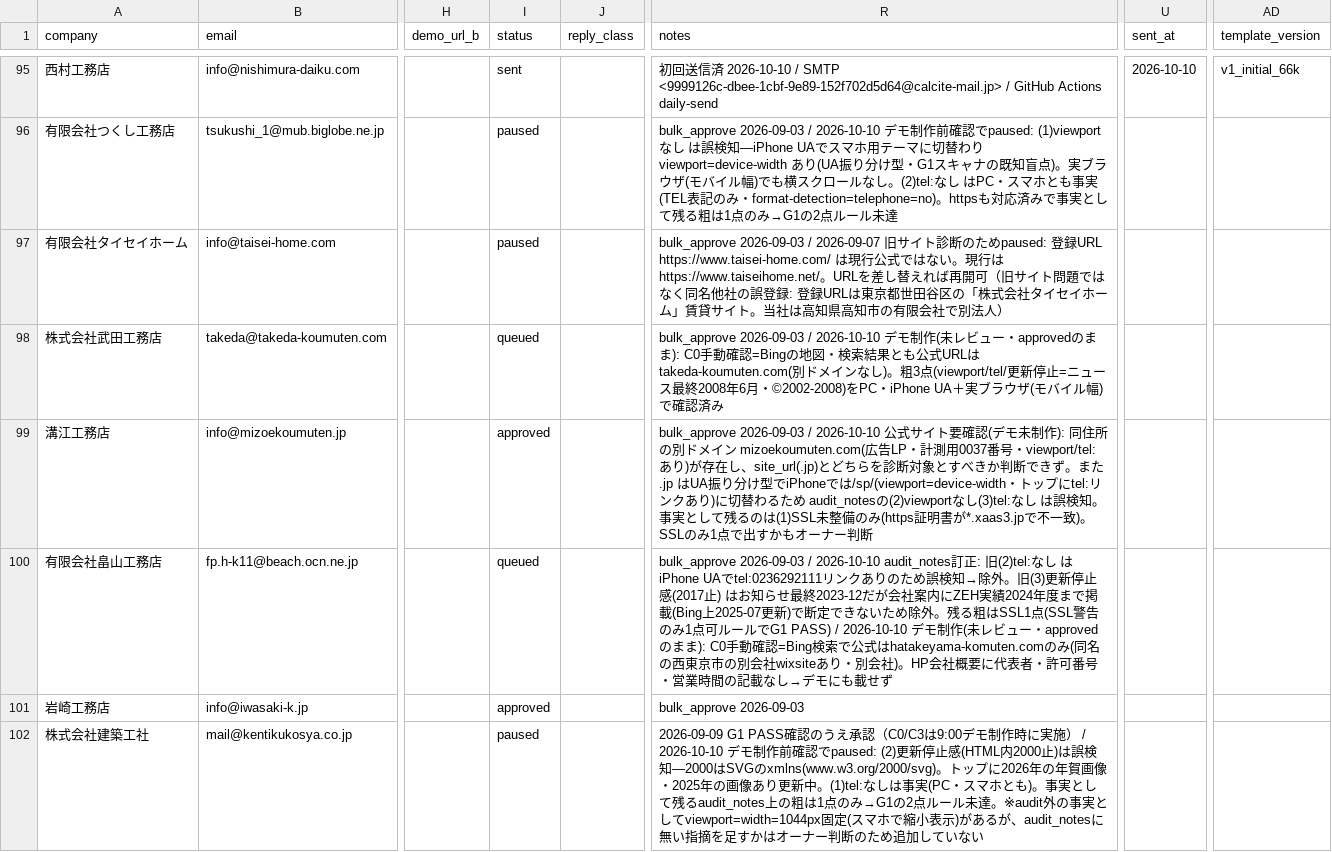
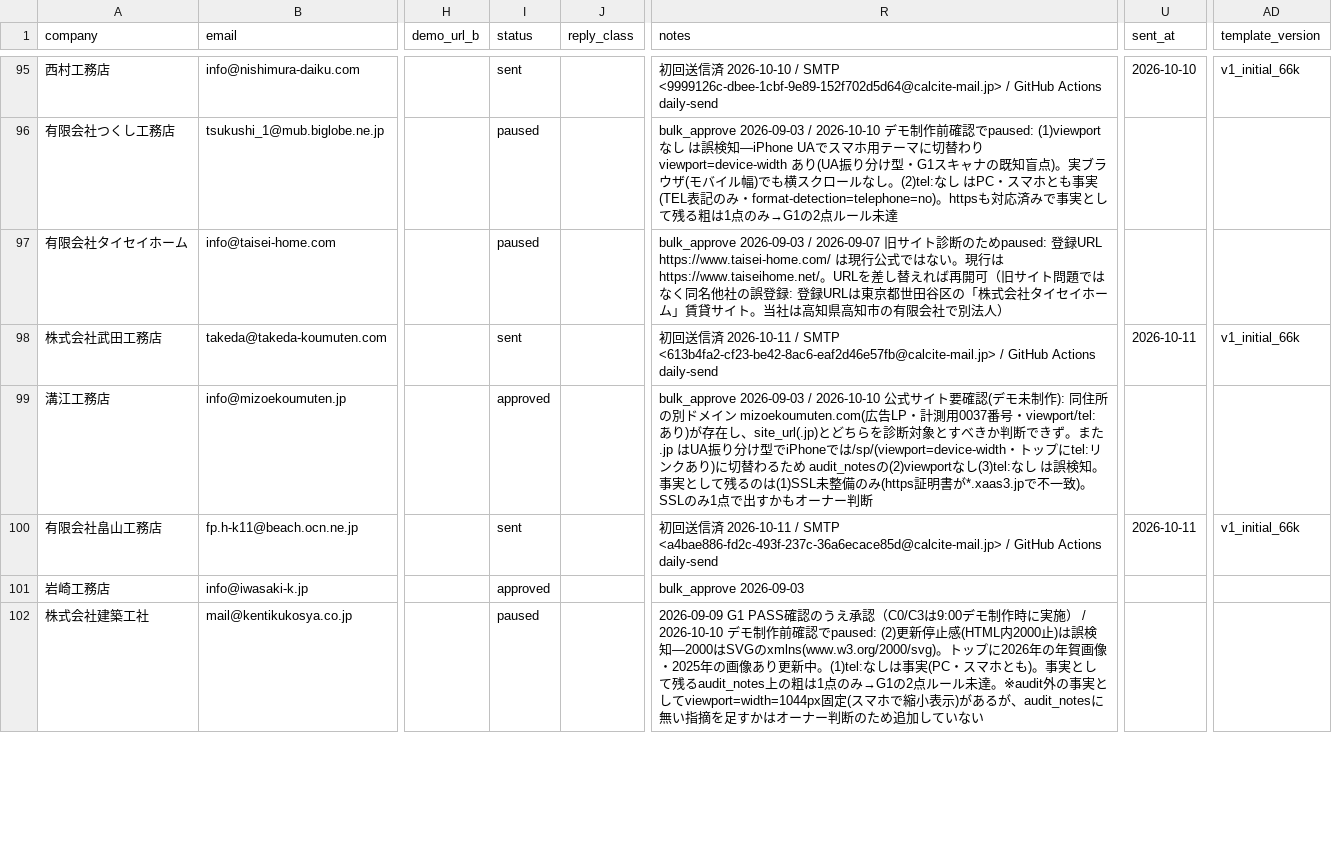
Before and after one commit to calcite-ai/calcite-demos, a CSV file: buyout-ops/demo_buyout_leads.csv, drawn as a sheet; only a part is shown, gaps mark what is left out; the diff names each change by its address in the sheet, - before the commit and + after, or states it on an @@ line.

Commit message:
Mark outreach lead sent (GitHub Actions daily send).

```diff
--- a/buyout-ops/demo_buyout_leads.csv
+++ b/buyout-ops/demo_buyout_leads.csv
-I98 (status): queued
+I98 (status): sent
-R98 (notes): bulk_approve 2026-09-03 / 2026-10-10 デモ制作(未レビュー・approvedのまま): C0手動確認=Bingの地図・検索結果とも公式URLはtakeda-koumuten.com(別ドメインなし)。粗3点(viewport/tel/更新停止=ニュース最終2008年6月・©2002-2008)をPC・iPhone UA＋実ブラウザ(モバイル幅)で確認済み
+R98 (notes): 初回送信済 2026-10-11 / SMTP <613b4fa2-cf23-be42-8ac6-eaf2d46e57fb@calcite-mail.jp> / GitHub Actions daily-send
-U98 (sent_at): (empty)
+U98 (sent_at): 2026-10-11
-AD98 (template_version): (empty)
+AD98 (template_version): v1_initial_66k
-I100 (status): queued
+I100 (status): sent
-R100 (notes): bulk_approve 2026-09-03 / 2026-10-10 audit_notes訂正: 旧(2)tel:なし はiPhone UAでtel:0236292111リンクありのため誤検知→除外。旧(3)更新停止感(2017止) はお知らせ最終2023-12だが会社案内にZEH実績2024年度まで掲載(Bing上2025-07更新)で断定できないため除外。残る粗はSSL1点(SSL警告のみ1点可ルールでG1 PASS) / 2026-10-10 デモ制作(未レビュー・approvedのまま): C0手動確認=Bing検索で公式はhatakeyama-komuten.comのみ(同名の西東京市の別会社wixsiteあり・別会社)。HP会社概要に代表者・許可番号・営業時間の記載なし→デモにも載せず
+R100 (notes): 初回送信済 2026-10-11 / SMTP <a4bae886-fd2c-493f-237c-36a6ecace85d@calcite-mail.jp> / GitHub Actions daily-send
-U100 (sent_at): (empty)
+U100 (sent_at): 2026-10-11
-AD100 (template_version): (empty)
+AD100 (template_version): v1_initial_66k
```
Also changed, not shown: 1 other file.
